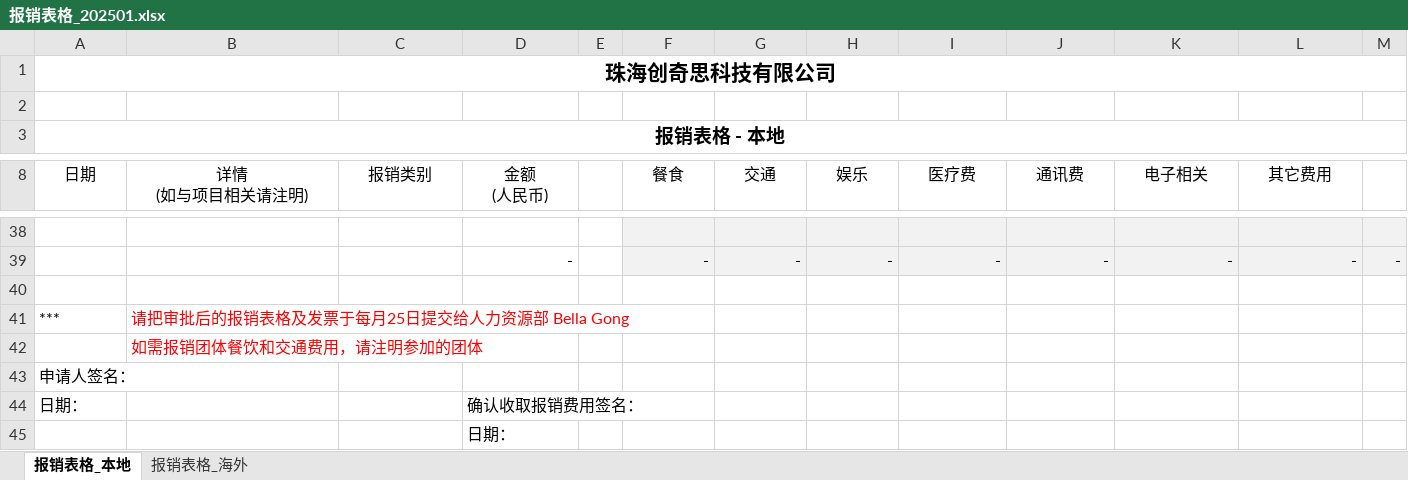
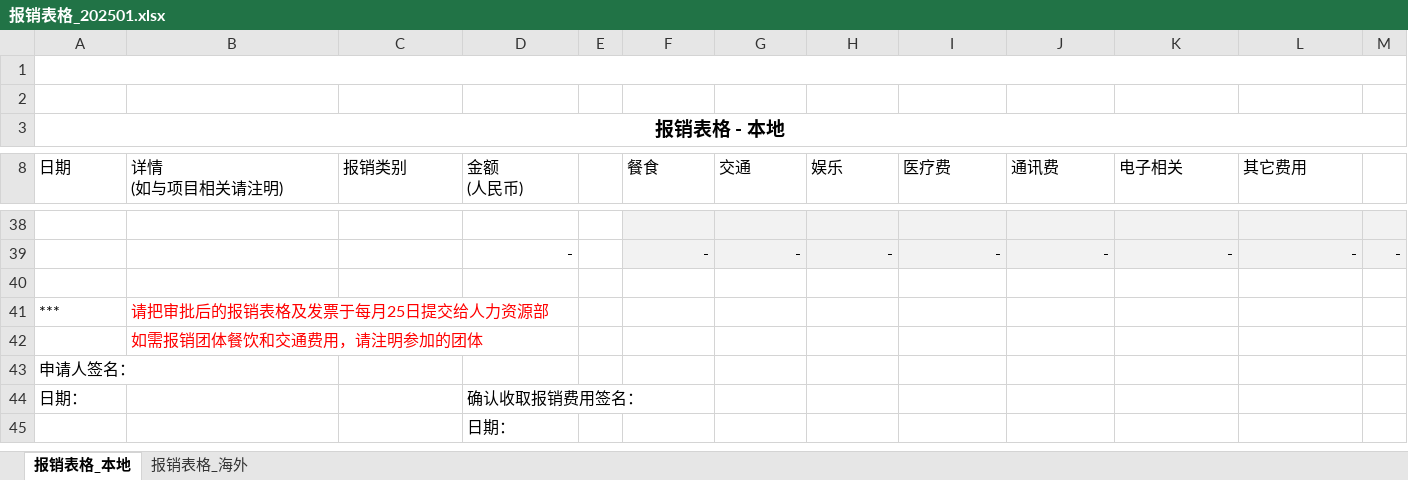
Before and after one commit to waylonLu/mcp_poc, an Excel workbook: template/报销表格_202501.xlsx, sheet 报销表格_本地, drawn as a sheet; only a part is shown, gaps mark what is left out; values as stored, in another font and other column widths than the file's, no borders; charts and pictures not drawn; the diff names each change by its address in the sheet, - before the commit and + after, or states it on an @@ line.

```diff
--- a/template/报销表格_202501.xlsx (sheet 报销表格_本地)
+++ b/template/报销表格_202501.xlsx (sheet 报销表格_本地)
-A1 (日期): 珠海创奇思科技有限公司
+A1 (日期): (empty)
-A8:D8 alignment: center
+A8:D8 alignment: left
-F8:L8 alignment: center
+F8:L8 alignment: left
-B41 (详情 (如与项目相关请注明)): 请把审批后的报销表格及发票于每月25日提交给人力资源部 Bella Gong
+B41 (详情 (如与项目相关请注明)): 请把审批后的报销表格及发票于每月25日提交给人力资源部
```
Also changed, not shown: sheet 报销表格_海外, charts or pictures, 1 other file.
